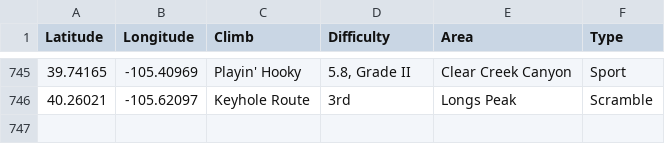
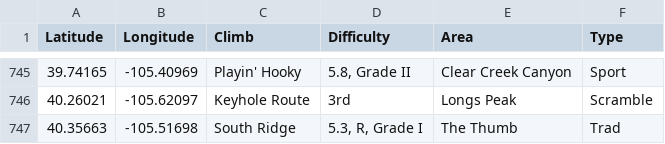
Before and after one commit to achiquit/ticks-db, a CSV file: data/climb-locs.csv, drawn as a sheet; only a part is shown, gaps mark what is left out; the diff names each change by its address in the sheet, - before the commit and + after, or states it on an @@ line.

```diff
--- a/data/climb-locs.csv
+++ b/data/climb-locs.csv
+row 747: 40.35663 | -105.51698 | South Ridge | 5.3, R, Grade I | The Thumb | Trad
```
Also changed, not shown: data/climb-locs-heat.csv, data/grades-by-success-and-style.csv, 6 other files.
